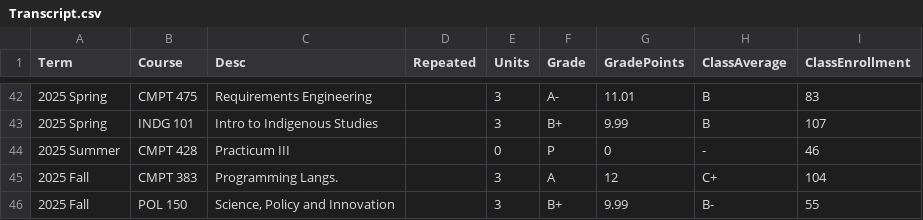
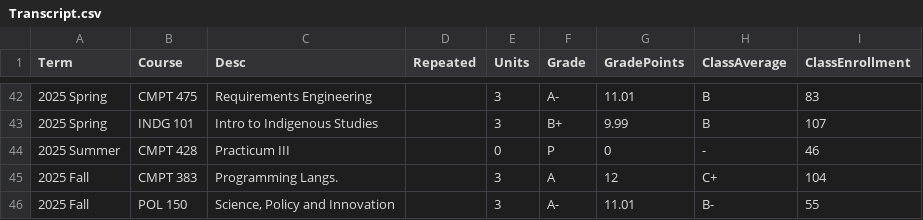
Before and after one commit to NickTurenne/Transcript-Analysis, a CSV file: data/Transcript.csv, drawn as a sheet; only a part is shown, gaps mark what is left out.

Commit message:
Updated grade based on grade change issued in early January

```diff
--- a/data/Transcript.csv
+++ b/data/Transcript.csv
@@ -51,2 +51,2 @@ Term,Course,Desc,Repeated,Units,Grade,GradePoints,ClassAverage,ClassEnrollment
 2025 Fall,CMPT 383,Programming Langs.,,3,A,12,C+,104
-2025 Fall,POL 150,"Science, Policy and Innovation",,3,B+,9.99,B-,55
+2025 Fall,POL 150,"Science, Policy and Innovation",,3,A-,11.01,B-,55
```
Also changed, not shown: 1 other file.
